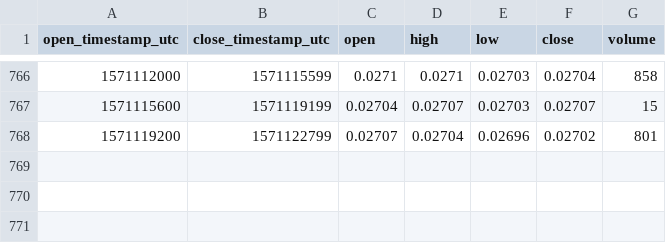
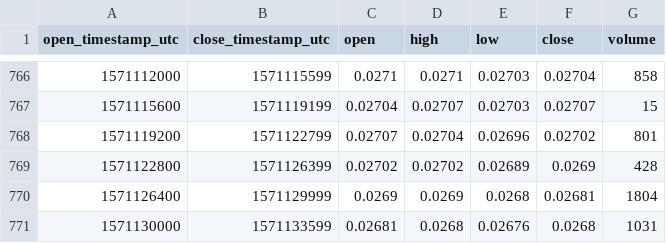
Before and after one commit to cryptobigbro/bitmex-BCHZ19, a CSV file: bitmex-BCHZ19-1h.csv, drawn as a sheet; only a part is shown, gaps mark what is left out; the diff names each change by its address in the sheet, - before the commit and + after, or states it on an @@ line.

Commit message:
Update OHLCV data.

```diff
--- a/bitmex-BCHZ19-1h.csv
+++ b/bitmex-BCHZ19-1h.csv
+row 769: 1571122800 | 1571126399 | 0.02702 | 0.02702 | 0.02689 | 0.0269 | 428
+row 770: 1571126400 | 1571129999 | 0.0269 | 0.0269 | 0.0268 | 0.02681 | 1804
+row 771: 1571130000 | 1571133599 | 0.02681 | 0.0268 | 0.02676 | 0.0268 | 1031
```
Also changed, not shown: 1 other file.
